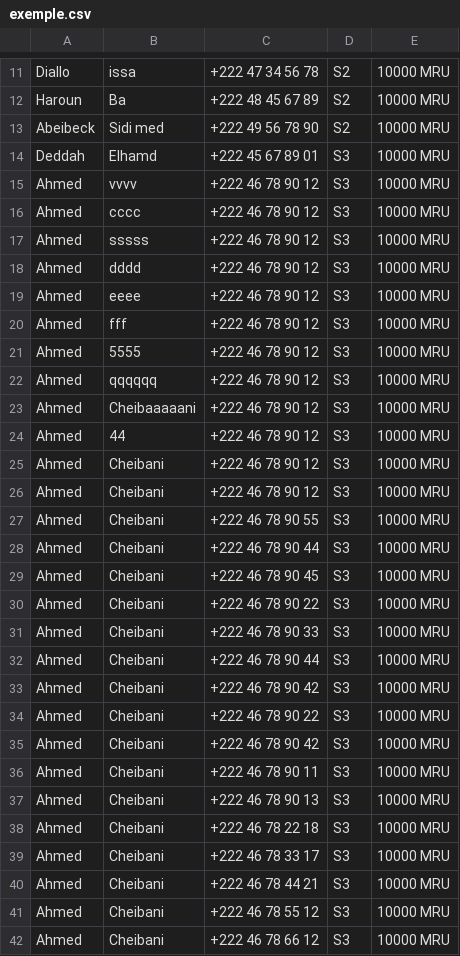
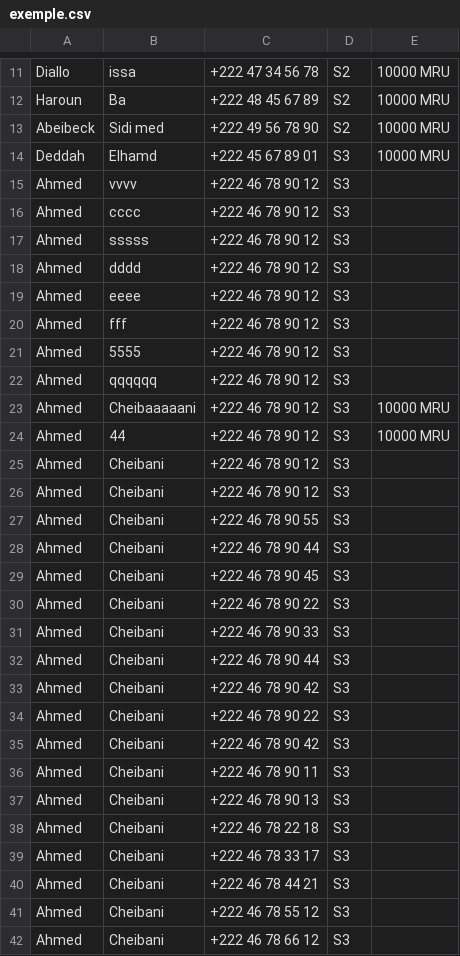
Before and after one commit to Ahmedoubembe/TIRAGE, a CSV file: exemple.csv, drawn as a sheet; only a part is shown, gaps mark what is left out; the diff covers the shown part only.

```diff
--- a/exemple.csv
+++ b/exemple.csv
@@ -14,29 +14,29 @@ Abeibeck,Sidi med,+222 49 56 78 90,S2, 10000 MRU
 Deddah,Elhamd,+222 45 67 89 01,S3, 10000 MRU
-Ahmed,vvvv,+222 46 78 90 12,S3, 10000 MRU
-Ahmed,cccc,+222 46 78 90 12,S3, 10000 MRU
-Ahmed,sssss,+222 46 78 90 12,S3, 10000 MRU
-Ahmed,dddd,+222 46 78 90 12,S3, 10000 MRU
-Ahmed,eeee,+222 46 78 90 12,S3, 10000 MRU
-Ahmed,fff,+222 46 78 90 12,S3, 10000 MRU
-Ahmed,5555,+222 46 78 90 12,S3, 10000 MRU
-Ahmed,qqqqqq,+222 46 78 90 12,S3, 10000 MRU
+Ahmed,vvvv,+222 46 78 90 12,S3
+Ahmed,cccc,+222 46 78 90 12,S3
+Ahmed,sssss,+222 46 78 90 12,S3
+Ahmed,dddd,+222 46 78 90 12,S3
+Ahmed,eeee,+222 46 78 90 12,S3
+Ahmed,fff,+222 46 78 90 12,S3
+Ahmed,5555,+222 46 78 90 12,S3
+Ahmed,qqqqqq,+222 46 78 90 12,S3
 Ahmed,Cheibaaaaani,+222 46 78 90 12,S3, 10000 MRU
 Ahmed,44,+222 46 78 90 12,S3, 10000 MRU
-Ahmed,Cheibani,+222 46 78 90 12,S3, 10000 MRU
-Ahmed,Cheibani,+222 46 78 90 12,S3, 10000 MRU
-Ahmed,Cheibani,+222 46 78 90 55,S3, 10000 MRU
-Ahmed,Cheibani,+222 46 78 90 44,S3, 10000 MRU
-Ahmed,Cheibani,+222 46 78 90 45,S3, 10000 MRU
-Ahmed,Cheibani,+222 46 78 90 22,S3, 10000 MRU
-Ahmed,Cheibani,+222 46 78 90 33,S3, 10000 MRU
-Ahmed,Cheibani,+222 46 78 90 44,S3, 10000 MRU
-Ahmed,Cheibani,+222 46 78 90 42,S3, 10000 MRU
-Ahmed,Cheibani,+222 46 78 90 22,S3, 10000 MRU
-Ahmed,Cheibani,+222 46 78 90 42,S3, 10000 MRU
-Ahmed,Cheibani,+222 46 78 90 11,S3, 10000 MRU
-Ahmed,Cheibani,+222 46 78 90 13,S3, 10000 MRU
-Ahmed,Cheibani,+222 46 78 22 18,S3, 10000 MRU
-Ahmed,Cheibani,+222 46 78 33 17,S3, 10000 MRU
-Ahmed,Cheibani,+222 46 78 44 21,S3, 10000 MRU
-Ahmed,Cheibani,+222 46 78 55 12,S3, 10000 MRU
-Ahmed,Cheibani,+222 46 78 66 12,S3, 10000 MRU
+Ahmed,Cheibani,+222 46 78 90 12,S3
+Ahmed,Cheibani,+222 46 78 90 12,S3
+Ahmed,Cheibani,+222 46 78 90 55,S3
+Ahmed,Cheibani,+222 46 78 90 44,S3
+Ahmed,Cheibani,+222 46 78 90 45,S3
+Ahmed,Cheibani,+222 46 78 90 22,S3
+Ahmed,Cheibani,+222 46 78 90 33,S3
+Ahmed,Cheibani,+222 46 78 90 44,S3
+Ahmed,Cheibani,+222 46 78 90 42,S3
+Ahmed,Cheibani,+222 46 78 90 22,S3
+Ahmed,Cheibani,+222 46 78 90 42,S3
+Ahmed,Cheibani,+222 46 78 90 11,S3
+Ahmed,Cheibani,+222 46 78 90 13,S3
+Ahmed,Cheibani,+222 46 78 22 18,S3
+Ahmed,Cheibani,+222 46 78 33 17,S3
+Ahmed,Cheibani,+222 46 78 44 21,S3
+Ahmed,Cheibani,+222 46 78 55 12,S3
+Ahmed,Cheibani,+222 46 78 66 12,S3
```
Also changed, not shown: 2 edited cells elsewhere in this file, participants.csv, 3 other files.
